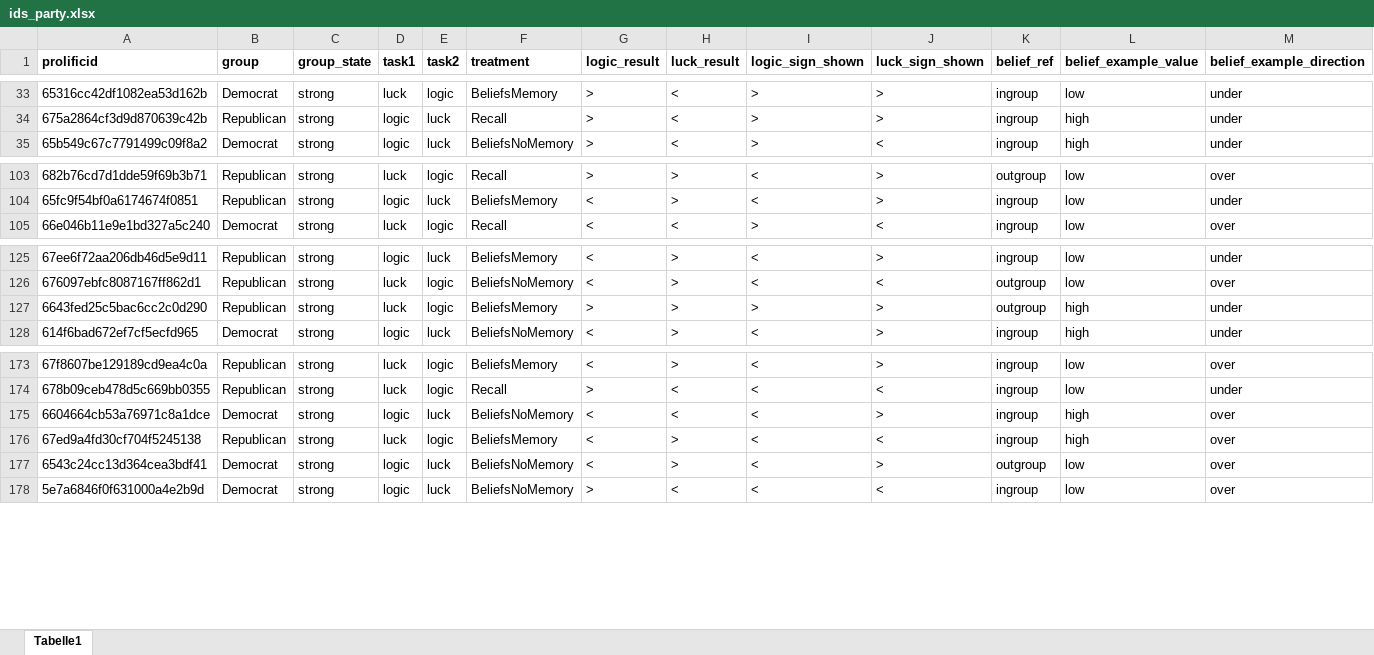
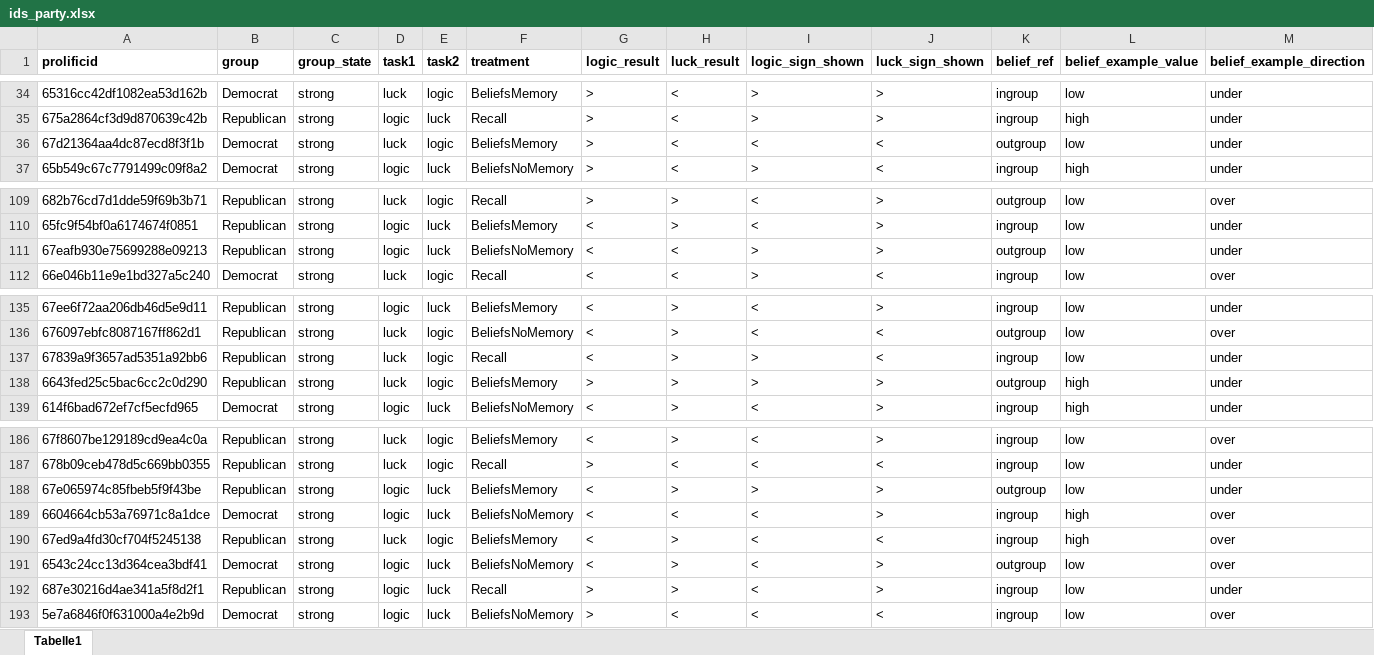
Before and after one commit to Chrissi99/Memory_GroupIdentity, an Excel workbook: _static/global/ids_party.xlsx, sheet Tabelle1, drawn as a sheet; only a part is shown, gaps mark what is left out; values as stored, in another font and other column widths than the file's, no borders; the diff covers the shown part only; the diff names each change by its address in the sheet, - before the commit and + after, or states it on an @@ line.

```diff
--- a/_static/global/ids_party.xlsx (sheet Tabelle1)
+++ b/_static/global/ids_party.xlsx (sheet Tabelle1)
+row 36: 67d21364aa4dc87ecd8f3f1b | Democrat | strong | luck | logic | BeliefsMemory | > | < | < | < | outgroup | low | under
+row 111: 67eafb930e75699288e09213 | Republican | strong | logic | luck | BeliefsNoMemory | < | < | > | > | outgroup | low | under
+row 137: 67839a9f3657ad5351a92bb6 | Republican | strong | luck | logic | Recall | < | > | > | < | ingroup | low | under
+row 188: 67e065974c85fbeb5f9f43be | Republican | strong | logic | luck | BeliefsMemory | < | > | > | > | outgroup | low | under
+row 192: 687e30216d4ae341a5f8d2f1 | Republican | strong | logic | luck | Recall | > | > | < | > | ingroup | low | under
```
Also changed, not shown: 10 added rows elsewhere in this sheet.
